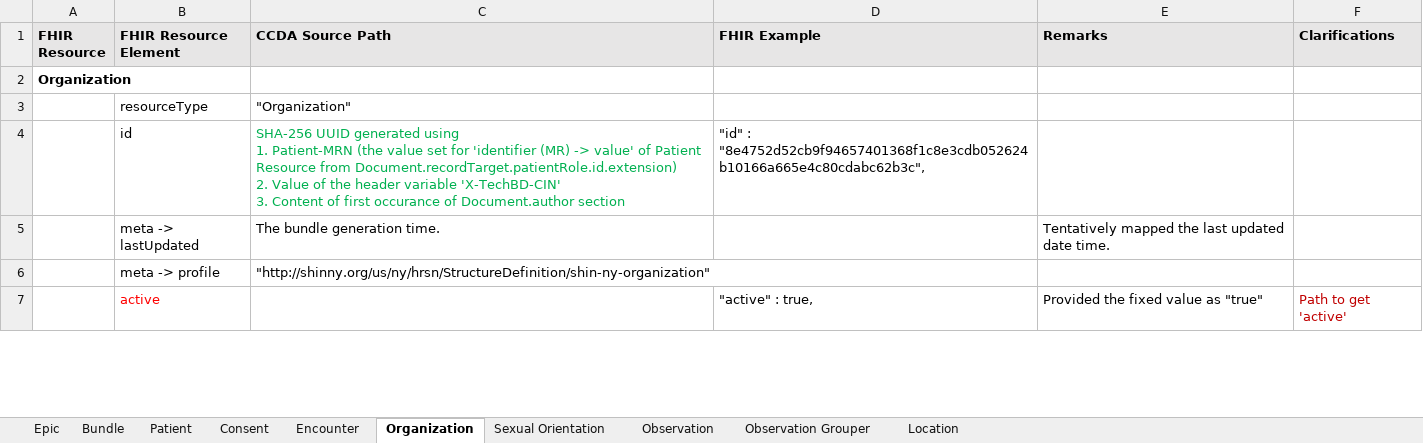
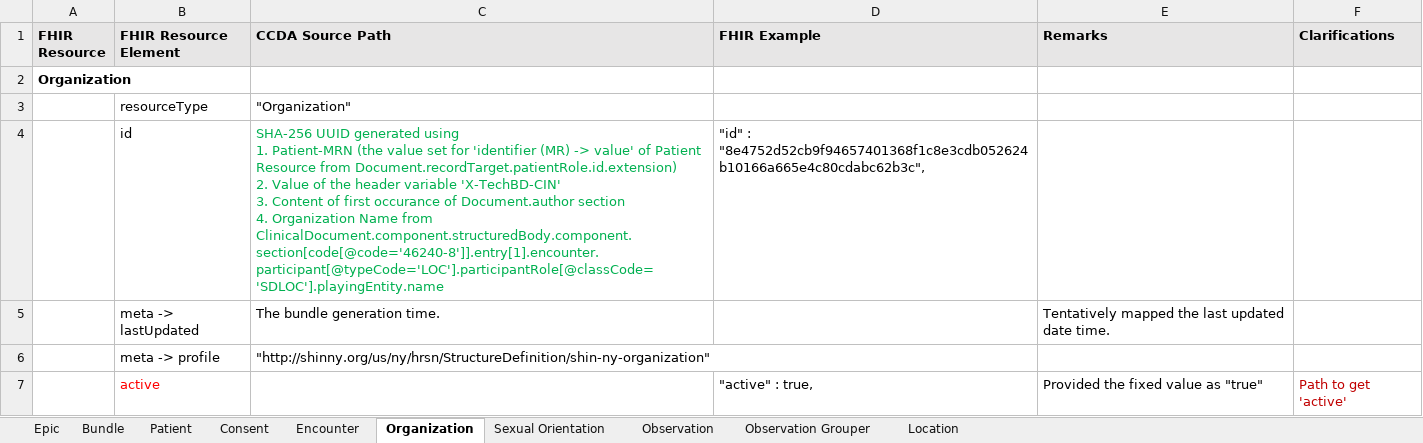
Before and after one commit to tech-by-design/polyglot-prime, an Excel workbook: support/specifications/ccda/CCDA to FHIR Conversion Spec - Epic.xlsx, sheet Organization, drawn as a sheet; only a part is shown; values as stored, in another font and other column widths than the file's, no borders; ↵ is a line break in a cell; the diff names each change by its address in the sheet, - before the commit and + after, or states it on an @@ line.

```diff
--- a/support/specifications/ccda/CCDA to FHIR Conversion Spec - Epic.xlsx (sheet Organization)
+++ b/support/specifications/ccda/CCDA to FHIR Conversion Spec - Epic.xlsx (sheet Organization)
-C4 (CCDA Source Path): …Document.author section
+C4 (CCDA Source Path): …Document.author section ↵ 4. Organization Name from ClinicalDocument.component.structuredBody.component.section[code[@code='46240-8']].entry[1].encounter.participant[@typeCode='LOC'].participantRole[@classCode='SDLOC'].playingEntity.name
```
Also changed, not shown: support/specifications/ccda/CCDA to FHIR Conversion Spec - AthenaHealth.xlsx, support/specifications/ccda/CCDA to FHIR Conversion Spec - General.xlsx, 1 other file.
